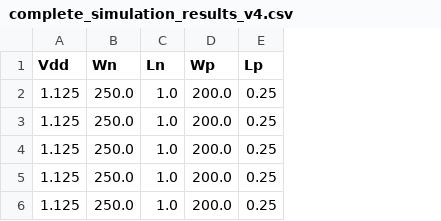
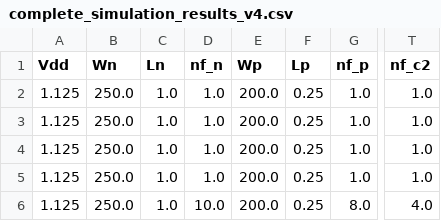
Before and after one commit to miguelcorrea0107/MA2_project, a CSV file: Amplifier_Inv/python_calc/v4/complete_simulation_results_v4.csv, drawn as a sheet; only a part is shown, gaps mark what is left out; the diff names each change by its address in the sheet, - before the commit and + after, or states it on an @@ line.

```diff
--- a/Amplifier_Inv/python_calc/v4/complete_simulation_results_v4.csv
+++ b/Amplifier_Inv/python_calc/v4/complete_simulation_results_v4.csv
+column D (nf_n), rows 2-6: 1.0 | 1.0 | 1.0 | 1.0 | 10.0
+column G (nf_p), rows 2-6: 1.0 | 1.0 | 1.0 | 1.0 | 8.0
+column T (nf_c2), rows 2-6: 1.0 | 1.0 | 1.0 | 1.0 | 4.0
```
Also changed, not shown: 50 other files.
